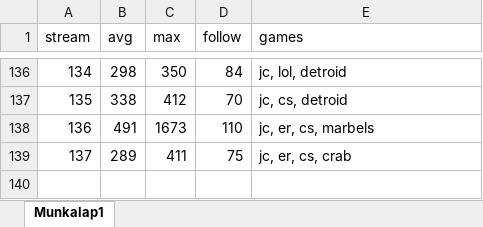
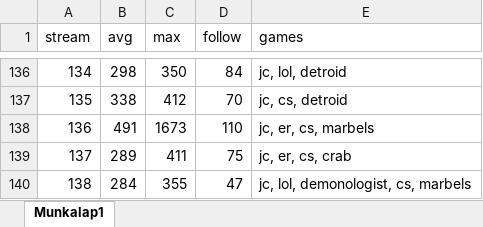
Before and after one commit to balintkardos/ChatlogDorozea, an Excel workbook: DorozeaStreamStats.xlsx, sheet Munkalap1, drawn as a sheet; only a part is shown, gaps mark what is left out; values as stored, in another font and other column widths than the file's, no borders; charts and pictures not drawn; the diff names each change by its address in the sheet, - before the commit and + after, or states it on an @@ line.

```diff
--- a/DorozeaStreamStats.xlsx (sheet Munkalap1)
+++ b/DorozeaStreamStats.xlsx (sheet Munkalap1)
+row 140: 138 | 284 | 355 | 47 | jc, lol, demonologist, cs, marbels
```
Also changed, not shown: 5 other files.
